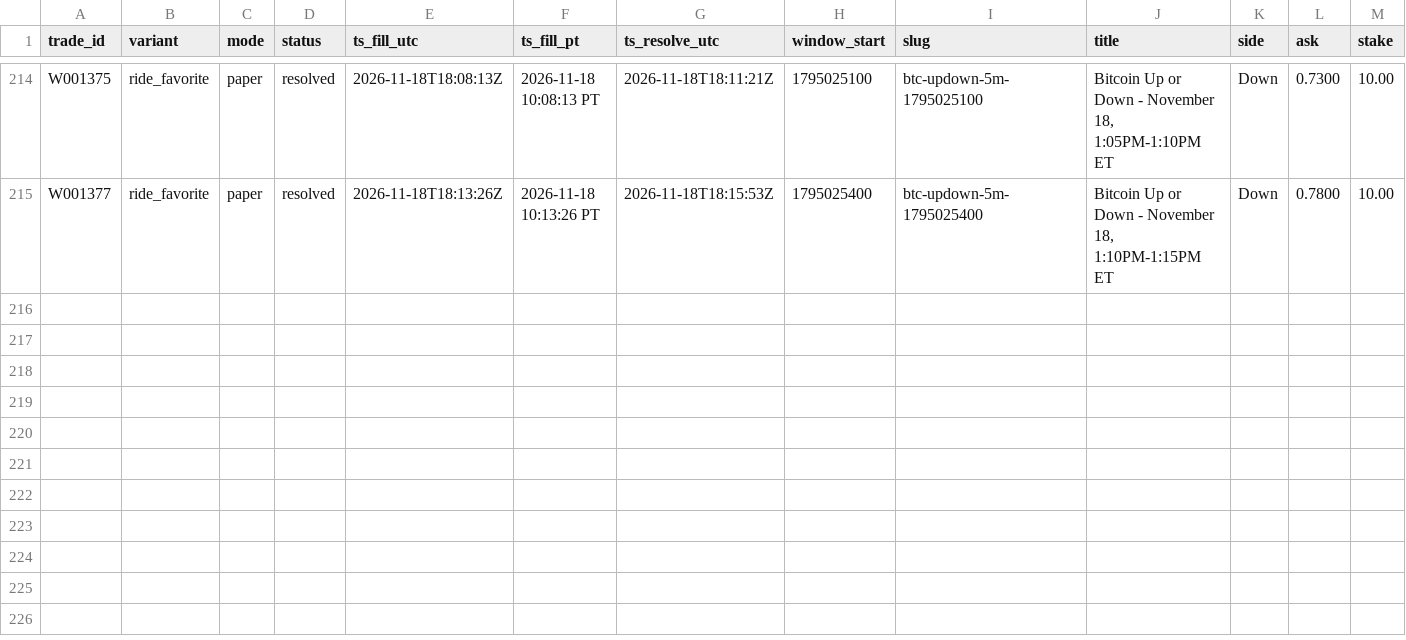
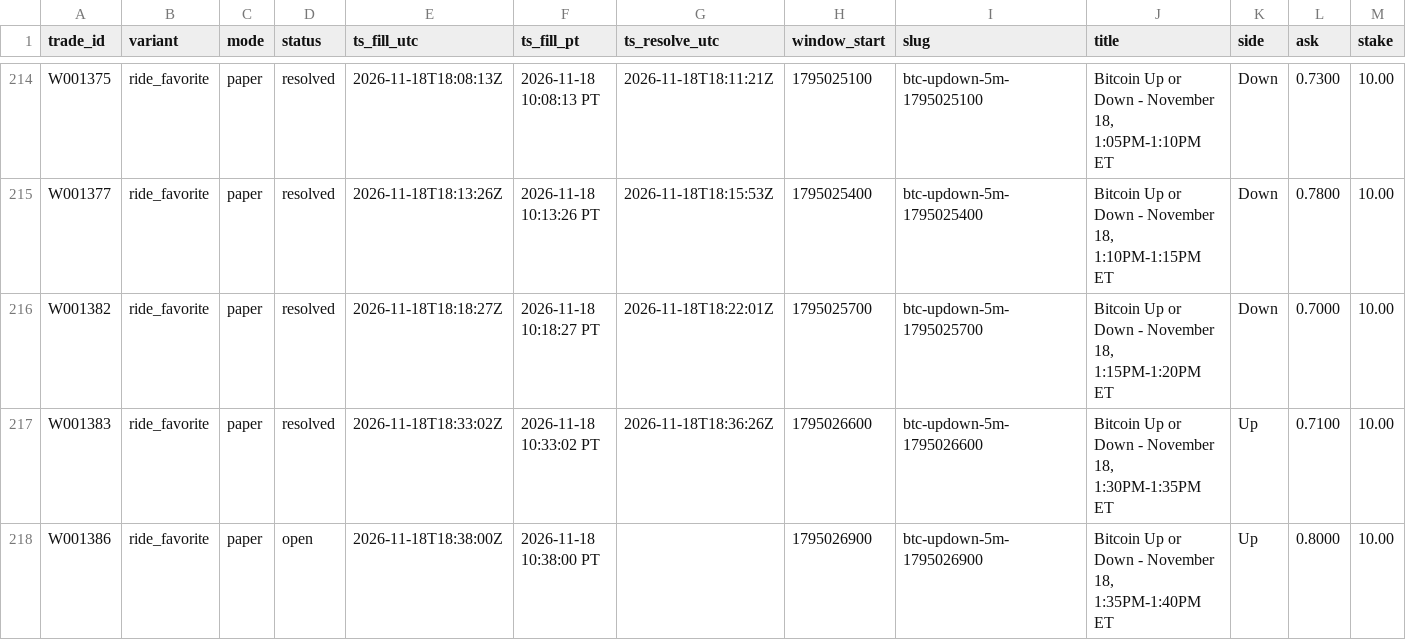
Before and after one commit to michaeldeuchar-dotcom/btc5m-paper-bot, a CSV file: data/week1/trades_ride_favorite.csv, drawn as a sheet; only a part is shown, gaps mark what is left out; rows hold the shown columns only; the diff names each change by its address in the sheet, - before the commit and + after, or states it on an @@ line.

```diff
--- a/data/week1/trades_ride_favorite.csv
+++ b/data/week1/trades_ride_favorite.csv
+row 216: W001382 | ride_favorite | paper | resolved | 2026-11-18T18:18:27Z | 2026-11-18 10:18:27 PT | 2026-11-18T18:22:01Z | 1795025700 | btc-updown-5m-1795025700 | Bitcoin Up or Down - November 18, 1:15PM-1:20PM ET | Down | 0.7000 | 10.00
+row 217: W001383 | ride_favorite | paper | resolved | 2026-11-18T18:33:02Z | 2026-11-18 10:33:02 PT | 2026-11-18T18:36:26Z | 1795026600 | btc-updown-5m-1795026600 | Bitcoin Up or Down - November 18, 1:30PM-1:35PM ET | Up | 0.7100 | 10.00
+row 218: W001386 | ride_favorite | paper | open | 2026-11-18T18:38:00Z | 2026-11-18 10:38:00 PT |  | 1795026900 | btc-updown-5m-1795026900 | Bitcoin Up or Down - November 18, 1:35PM-1:40PM ET | Up | 0.8000 | 10.00
```
Also changed, not shown: data/week1/decisions_tail.csv, data/week1/trades_legacy_fixed.csv, 6 other files.
